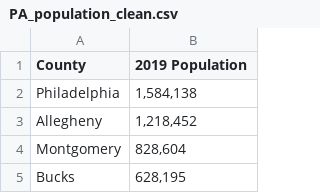
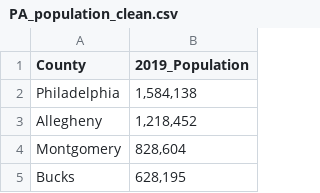
Before and after one commit to mokerlund/Opioid_Addiction_Crisis, a CSV file: clean data/PA_population_clean.csv, drawn as a sheet; only a part is shown.

```diff
--- a/clean data/PA_population_clean.csv
+++ b/clean data/PA_population_clean.csv
@@ -1,2 +1,2 @@
-County,2019 Population 
+County,2019_Population
 Philadelphia,"1,584,138"
```
Also changed, not shown: clean data/final_clean_data_2018.csv, 4 other files.
